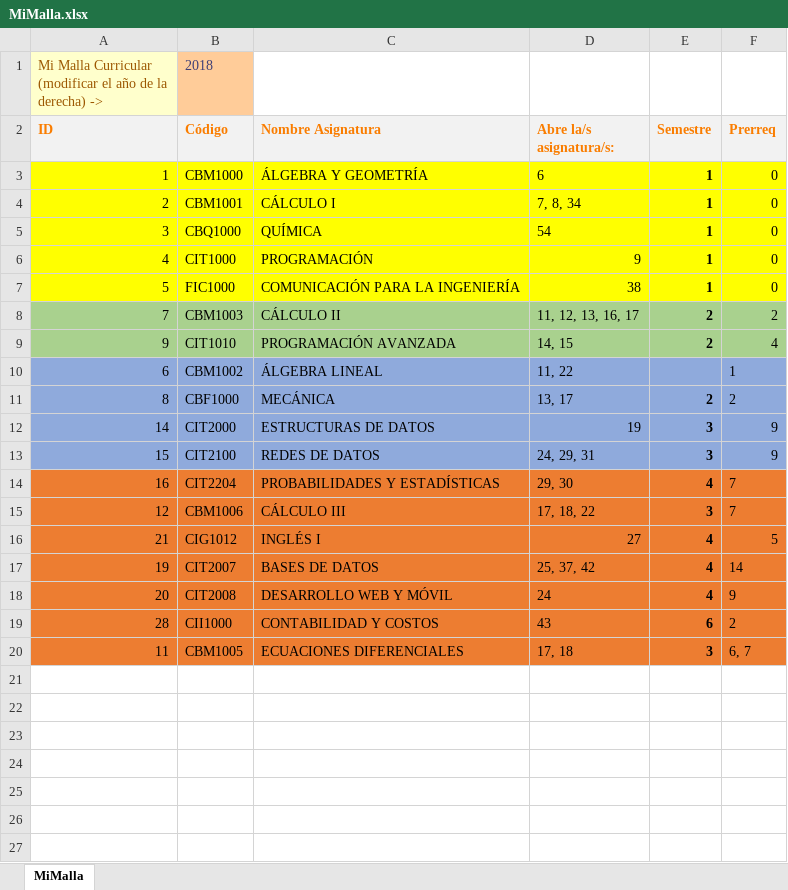
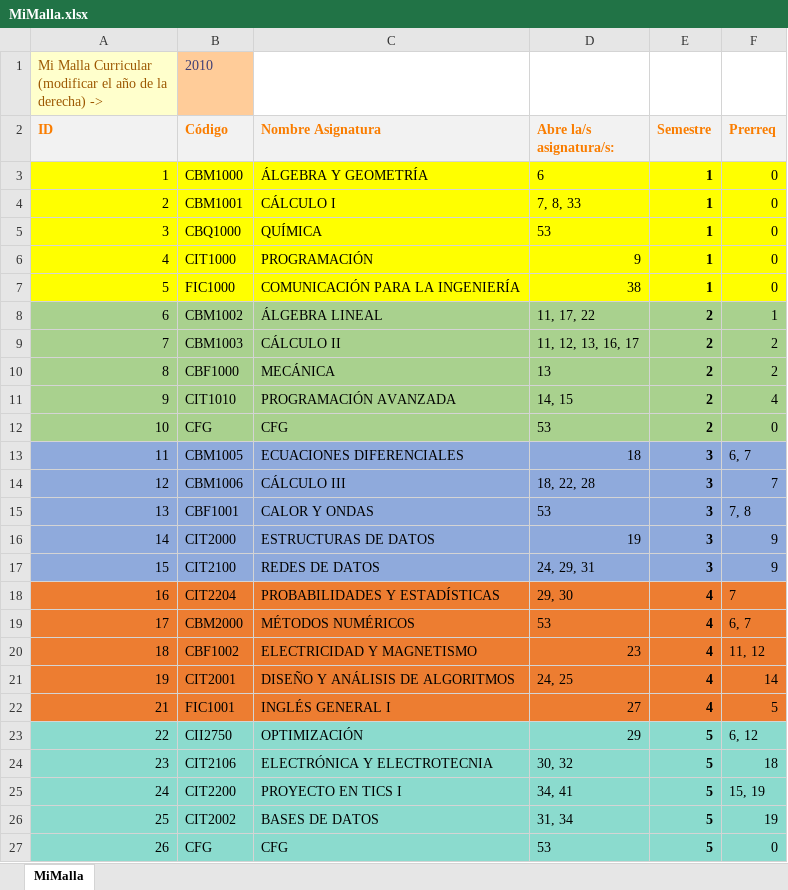
Before and after one commit to agamboar/generador_de_horarios_Practica, an Excel workbook: RutaCritica/MiMalla.xlsx, sheet MiMalla, drawn as a sheet; values as stored, in another font and other column widths than the file's, no borders; charts and pictures not drawn; removed rows and columns are numbered as before the commit, all else as after; the diff names each change by its address in the sheet, - before the commit and + after, or states it on an @@ line.

```diff
--- a/RutaCritica/MiMalla.xlsx (sheet MiMalla)
+++ b/RutaCritica/MiMalla.xlsx (sheet MiMalla)
-B1 (Código): 2018
+B1 (Código): 2010
-D4 (Abre la/s asignatura/s:): 7, 8, 34
+D4 (Abre la/s asignatura/s:): 7, 8, 33
-D5 (Abre la/s asignatura/s:): 54
+D5 (Abre la/s asignatura/s:): 53
+row 8: 6 | CBM1002 | ÁLGEBRA LINEAL | 11, 17, 22 | 2 | 1
+row 10: 8 | CBF1000 | MECÁNICA | 13 | 2 | 2
-row 10: 6 | CBM1002 | ÁLGEBRA LINEAL | 11, 22 |  | 1
-row 11: 8 | CBF1000 | MECÁNICA | 13, 17 | 2 | 2
+row 12: 10 | CFG | CFG | 53 | 2 | 0
+row 13: 11 | CBM1005 | ECUACIONES DIFERENCIALES | 18 | 3 | 6, 7
+row 14: 12 | CBM1006 | CÁLCULO III | 18, 22, 28 | 3 | 7
+row 15: 13 | CBF1001 | CALOR Y ONDAS | 53 | 3 | 7, 8
-row 15: 12 | CBM1006 | CÁLCULO III | 17, 18, 22 | 3 | 7
+row 19: 17 | CBM2000 | MÉTODOS NUMÉRICOS | 53 | 4 | 6, 7
+row 20: 18 | CBF1002 | ELECTRICIDAD Y MAGNETISMO | 23 | 4 | 11, 12
+row 21: 19 | CIT2001 | DISEÑO Y ANÁLISIS DE ALGORITMOS | 24, 25 | 4 | 14
-B22 (Código): CIG1012
+B22 (Código): FIC1001
-C22 (Nombre Asignatura): INGLÉS I
+C22 (Nombre Asignatura): INGLÉS GENERAL I
-row 17: 19 | CIT2007 | BASES DE DATOS | 25, 37, 42 | 4 | 14
-row 18: 20 | CIT2008 | DESARROLLO WEB Y MÓVIL | 24 | 4 | 9
-row 19: 28 | CII1000 | CONTABILIDAD Y COSTOS | 43 | 6 | 2
-row 20: 11 | CBM1005 | ECUACIONES DIFERENCIALES | 17, 18 | 3 | 6, 7
+row 23: 22 | CII2750 | OPTIMIZACIÓN | 29 | 5 | 6, 12
+row 24: 23 | CIT2106 | ELECTRÓNICA Y ELECTROTECNIA | 30, 32 | 5 | 18
+row 25: 24 | CIT2200 | PROYECTO EN TICS I | 34, 41 | 5 | 15, 19
+row 26: 25 | CIT2002 | BASES DE DATOS | 31, 34 | 5 | 19
+row 27: 26 | CFG | CFG | 53 | 5 | 0
```
Also changed, not shown: charts or pictures, 5 other files.
